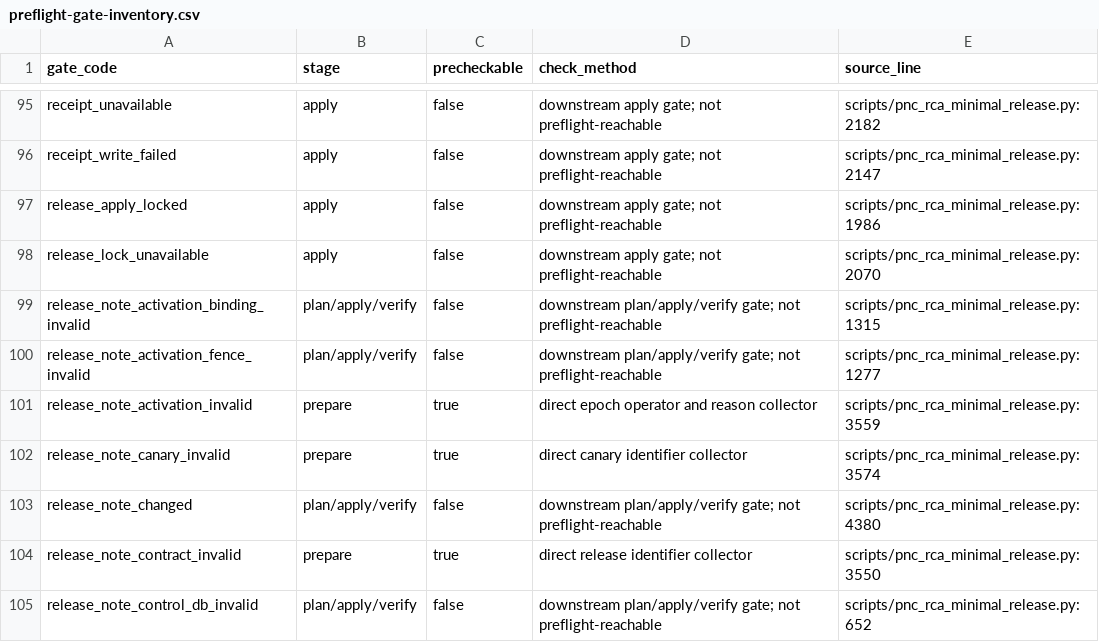
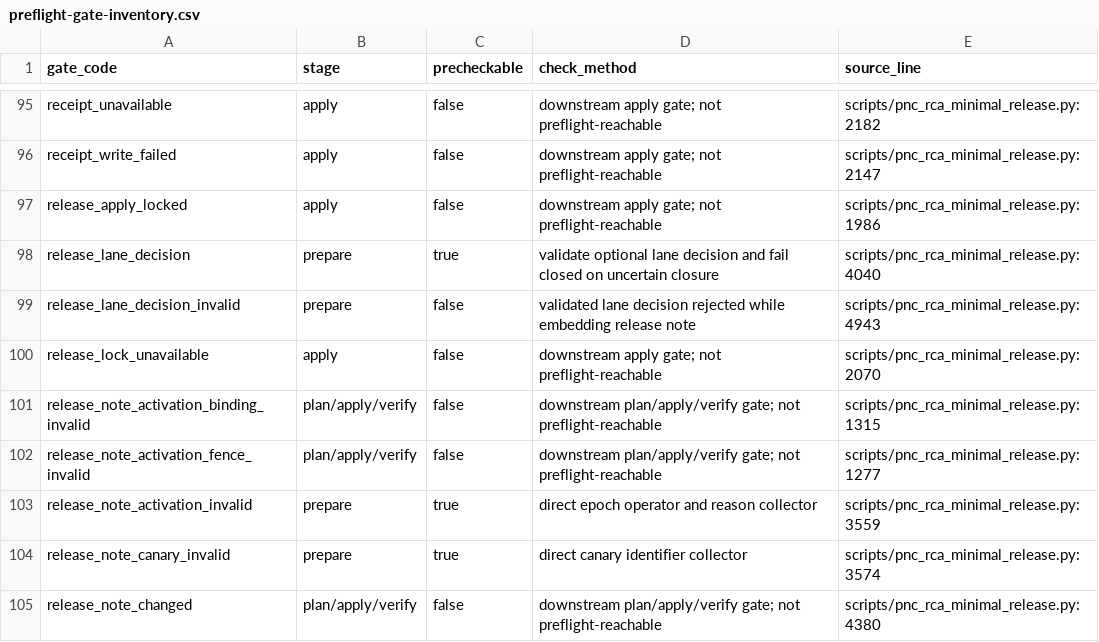
Before and after one commit to huzihaoo/hermes-agent, a CSV file: preflight-gate-inventory.csv, drawn as a sheet; only a part is shown, gaps mark what is left out; the shorter side is filled out with more unchanged rows.

Commit message:
feat(rca): prepare V286 attribution upgrade validation

```diff
--- a/preflight-gate-inventory.csv
+++ b/preflight-gate-inventory.csv
@@ -97,2 +97,4 @@ receipt_write_failed,apply,false,downstream apply gate; not preflight-reachable,
 release_apply_locked,apply,false,downstream apply gate; not preflight-reachable,scripts/pnc_rca_minimal_release.py:1986
+release_lane_decision,prepare,true,validate optional lane decision and fail closed on uncertain closure,scripts/pnc_rca_minimal_release.py:4040
+release_lane_decision_invalid,prepare,false,validated lane decision rejected while embedding release note,scripts/pnc_rca_minimal_release.py:4943
 release_lock_unavailable,apply,false,downstream apply gate; not preflight-reachable,scripts/pnc_rca_minimal_release.py:2070
```
Also changed, not shown: 19 other files.
